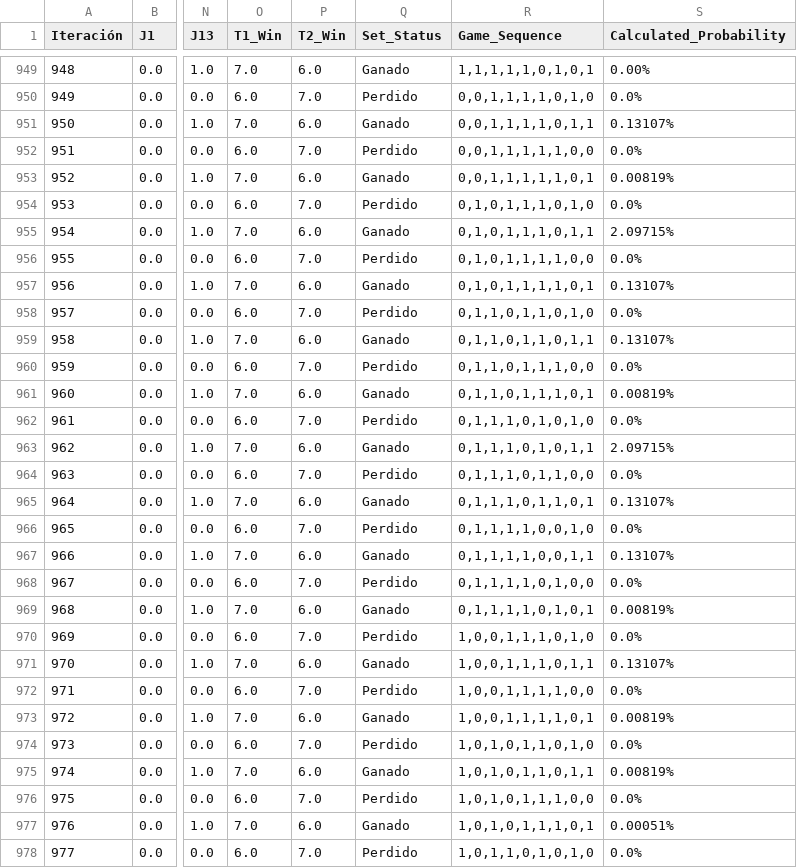
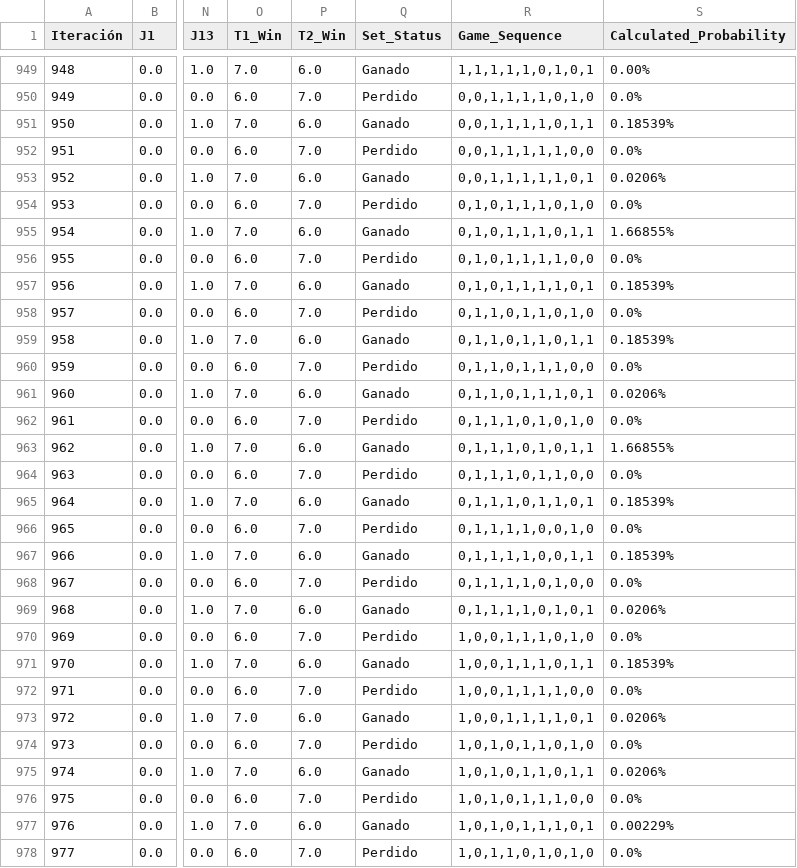
Before and after one commit to DavidSanzUFV/PadelIntelligence, a CSV file: PadelMatchPredictor/CSV Files/Exports/Final_Probabilities_IfWin.csv (was Prediction Call/CSV Files/Exports/Final_Probabilities_IfWin.csv), drawn as a sheet; only a part is shown, gaps mark what is left out; the diff covers the shown part only; the diff names each change by its address in the sheet, - before the commit and + after, or states it on an @@ line.

```diff
--- a/Prediction Call/CSV Files/Exports/Final_Probabilities_IfWin.csv
+++ b/PadelMatchPredictor/CSV Files/Exports/Final_Probabilities_IfWin.csv
-S951 (Calculated_Probability): 0.13107%
+S951 (Calculated_Probability): 0.18539%
-S953 (Calculated_Probability): 0.00819%
+S953 (Calculated_Probability): 0.0206%
-S955 (Calculated_Probability): 2.09715%
+S955 (Calculated_Probability): 1.66855%
-S957 (Calculated_Probability): 0.13107%
+S957 (Calculated_Probability): 0.18539%
-S959 (Calculated_Probability): 0.13107%
+S959 (Calculated_Probability): 0.18539%
-S961 (Calculated_Probability): 0.00819%
+S961 (Calculated_Probability): 0.0206%
-S963 (Calculated_Probability): 2.09715%
+S963 (Calculated_Probability): 1.66855%
-S965 (Calculated_Probability): 0.13107%
+S965 (Calculated_Probability): 0.18539%
-S967 (Calculated_Probability): 0.13107%
+S967 (Calculated_Probability): 0.18539%
-S969 (Calculated_Probability): 0.00819%
+S969 (Calculated_Probability): 0.0206%
-S971 (Calculated_Probability): 0.13107%
+S971 (Calculated_Probability): 0.18539%
-S973 (Calculated_Probability): 0.00819%
+S973 (Calculated_Probability): 0.0206%
-S975 (Calculated_Probability): 0.00819%
+S975 (Calculated_Probability): 0.0206%
-S977 (Calculated_Probability): 0.00051%
+S977 (Calculated_Probability): 0.00229%
```
Also changed, not shown: 38 edited cells elsewhere in this file, PadelMatchPredictor/CSV Files/Exports/Final_Probabilities_IfLoss.csv, 15 other files.
